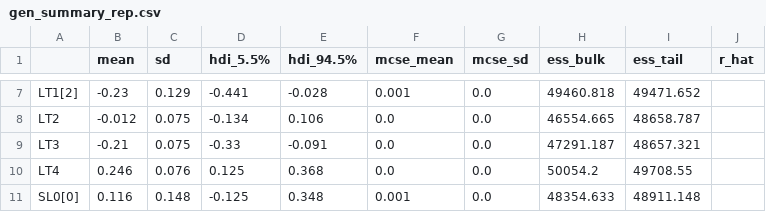
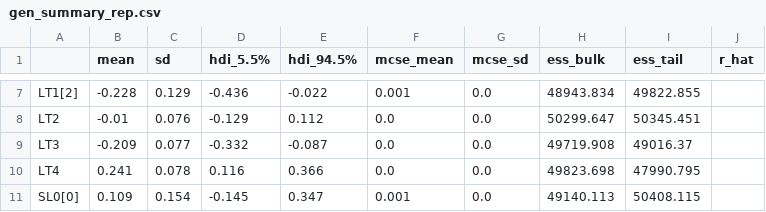
Before and after one commit to psyc-201/poli2024, a CSV file: original_code/HierarchicalBayesianModel/gen_summary_rep.csv, drawn as a sheet; only a part is shown, gaps mark what is left out; the diff covers the shown part only; the diff names each change by its address in the sheet, - before the commit and + after, or states it on an @@ line.

```diff
--- a/original_code/HierarchicalBayesianModel/gen_summary_rep.csv
+++ b/original_code/HierarchicalBayesianModel/gen_summary_rep.csv
-B7 (mean): -0.23
+B7 (mean): -0.228
-D7 (hdi_5.5%): -0.441
+D7 (hdi_5.5%): -0.436
-E7 (hdi_94.5%): -0.028
+E7 (hdi_94.5%): -0.022
-H7 (ess_bulk): 49460.818
+H7 (ess_bulk): 48943.834
-I7 (ess_tail): 49471.652
+I7 (ess_tail): 49822.855
-B8 (mean): -0.012
+B8 (mean): -0.01
-C8 (sd): 0.075
+C8 (sd): 0.076
-D8 (hdi_5.5%): -0.134
+D8 (hdi_5.5%): -0.129
-E8 (hdi_94.5%): 0.106
+E8 (hdi_94.5%): 0.112
-H8 (ess_bulk): 46554.665
+H8 (ess_bulk): 50299.647
-I8 (ess_tail): 48658.787
+I8 (ess_tail): 50345.451
-B9 (mean): -0.21
+B9 (mean): -0.209
-C9 (sd): 0.075
+C9 (sd): 0.077
-D9 (hdi_5.5%): -0.33
+D9 (hdi_5.5%): -0.332
-E9 (hdi_94.5%): -0.091
+E9 (hdi_94.5%): -0.087
-H9 (ess_bulk): 47291.187
+H9 (ess_bulk): 49719.908
-I9 (ess_tail): 48657.321
+I9 (ess_tail): 49016.37
-B10 (mean): 0.246
+B10 (mean): 0.241
-C10 (sd): 0.076
+C10 (sd): 0.078
-D10 (hdi_5.5%): 0.125
+D10 (hdi_5.5%): 0.116
-E10 (hdi_94.5%): 0.368
+E10 (hdi_94.5%): 0.366
-H10 (ess_bulk): 50054.2
+H10 (ess_bulk): 49823.698
-I10 (ess_tail): 49708.55
+I10 (ess_tail): 47990.795
-B11 (mean): 0.116
+B11 (mean): 0.109
-C11 (sd): 0.148
+C11 (sd): 0.154
-D11 (hdi_5.5%): -0.125
+D11 (hdi_5.5%): -0.145
-E11 (hdi_94.5%): 0.348
+E11 (hdi_94.5%): 0.347
-H11 (ess_bulk): 48354.633
+H11 (ess_bulk): 49140.113
-I11 (ess_tail): 48911.148
+I11 (ess_tail): 50408.115
```
Also changed, not shown: 152 edited cells elsewhere in this file, 30 other files.
